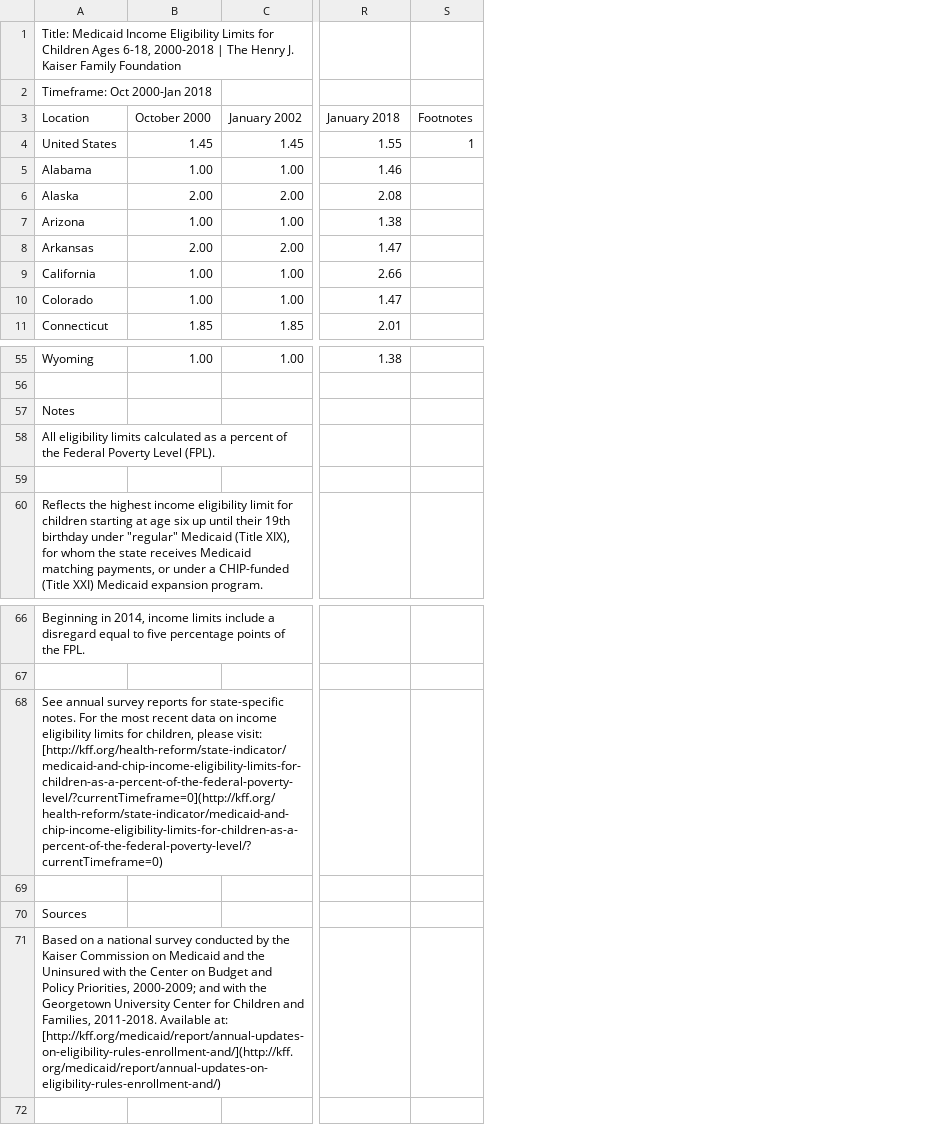
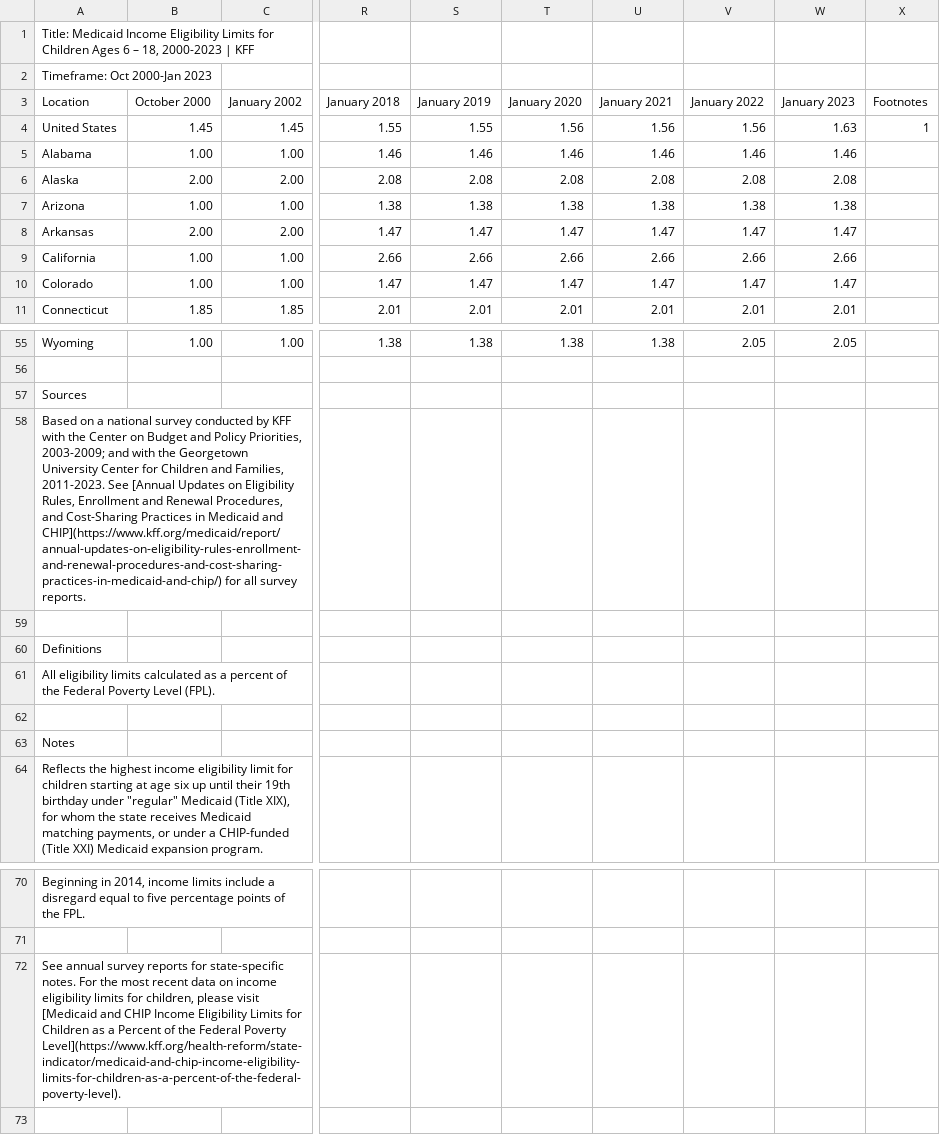
Before and after one commit to jjchern/melig, a CSV file: data-raw/children_age_6_18_medicaid.csv, drawn as a sheet; only a part is shown, gaps mark what is left out; removed rows and columns are numbered as before the commit, all else as after; rows hold the shown columns only; the diff names each change by its address in the sheet, - before the commit and + after, or states it on an @@ line.

```diff
--- a/data-raw/children_age_6_18_medicaid.csv
+++ b/data-raw/children_age_6_18_medicaid.csv
+column S (January 2019), rows 4-11: 1.55 | 1.46 | 2.08 | 1.38 | 1.47 | 2.66 | 1.47 | 2.01; row 55: 1.38
+column T (January 2020), rows 4-11: 1.56 | 1.46 | 2.08 | 1.38 | 1.47 | 2.66 | 1.47 | 2.01; row 55: 1.38
+column U (January 2021), rows 4-11: 1.56 | 1.46 | 2.08 | 1.38 | 1.47 | 2.66 | 1.47 | 2.01; row 55: 1.38
+column V (January 2022), rows 4-11: 1.56 | 1.46 | 2.08 | 1.38 | 1.47 | 2.66 | 1.47 | 2.01; row 55: 2.05
+column W (January 2023), rows 4-11: 1.63 | 1.46 | 2.08 | 1.38 | 1.47 | 2.66 | 1.47 | 2.01; row 55: 2.05
-A1 (Location): …Children Ages 6-18, 2000-2018 | The Henry J. Kaiser Family Foundation
+A1 (Location): …Children Ages 6 – 18, 2000-2023 | KFF
-A2 (Location): Timeframe: Oct 2000-Jan 2018
+A2 (Location): Timeframe: Oct 2000-Jan 2023
@@ row 70 moved to row 57: Sources @@
-A58 (Location): Notes
+A58 (Location): Based on a national survey conducted by KFF with the Center on Budget and Policy Priorities, 2003-2009; and with the Georgetown University Center for Children and Families, 2011-2023. See [Annual Updates on Eligibility Rules, Enrollment and Renewal Procedures, and Cost-Sharing Practices in Medicaid and CHIP](https://www.kff.org/medicaid/report/annual-updates-on-eligibility-rules-enrollment-and-renewal-procedures-and-cost-sharing-practices-in-medicaid-and-chip/) for all survey reports.
+row 59: (empty)
+row 60: Definitions
+row 63: Notes
-A72 (Location): …children, please visit: [http://kff.org/health-reform/state-indicator/medicaid-and-chip-income-eligibility-limits-for-children-as-a-percent-of-the-federal-poverty-level/?currentTimeframe=0](http://kff.org/health-reform/state-indicator/medicaid-and-chip-income-eligibility-limits-for-children-as-a-percent-of-the-federal-poverty-level/?currentTimeframe=0)
+A72 (Location): …children, please visit [Medicaid and CHIP Income Eligibility Limits for Children as a Percent of the Federal Poverty Level](https://www.kff.org/health-reform/state-indicator/medicaid-and-chip-income-eligibility-limits-for-children-as-a-percent-of-the-federal-poverty-level).
-row 69: (empty)
-row 71: Based on a national survey conducted by the Kaiser Commission on Medicaid and the Uninsured with the Center on Budget and Policy Priorities, 2000-2009; and with the Georgetown University Center for Children and Families, 2011-2018. Available at: [http://kff.org/medicaid/report/annual-updates-on-eligibility-rules-enrollment-and/](http://kff.org/medicaid/report/annual-updates-on-eligibility-rules-enrollment-and/)
```
Also changed, not shown: data-raw/children_age_0_18_chip.csv, data-raw/children_age_1_5_medicaid.csv, 3 other files.
